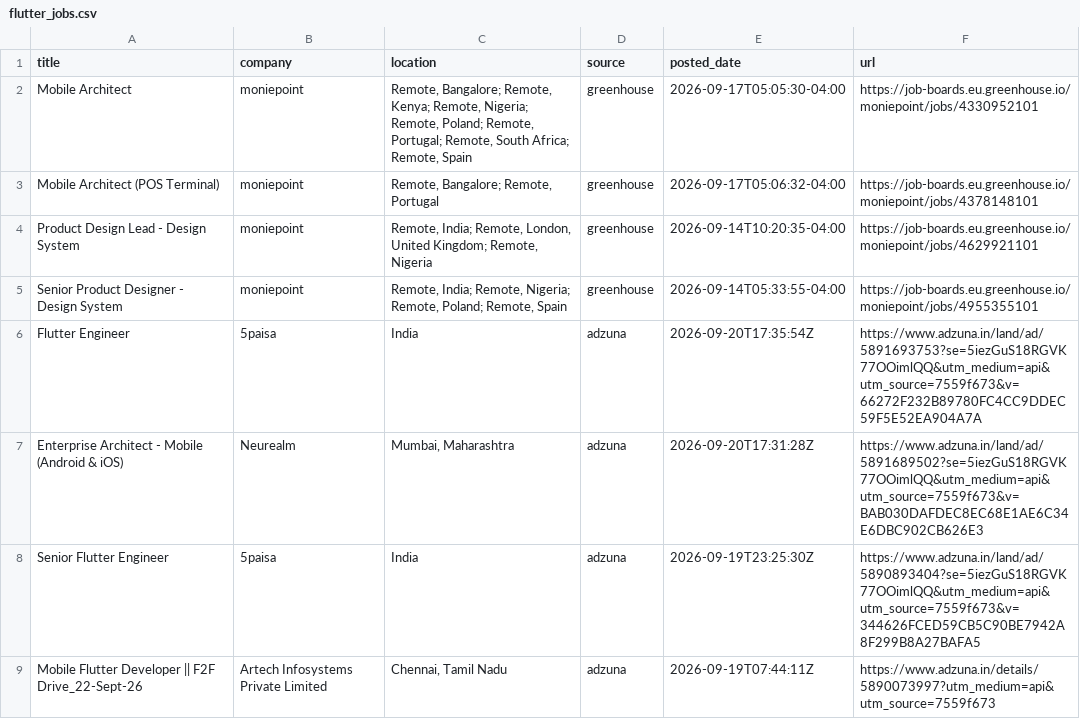
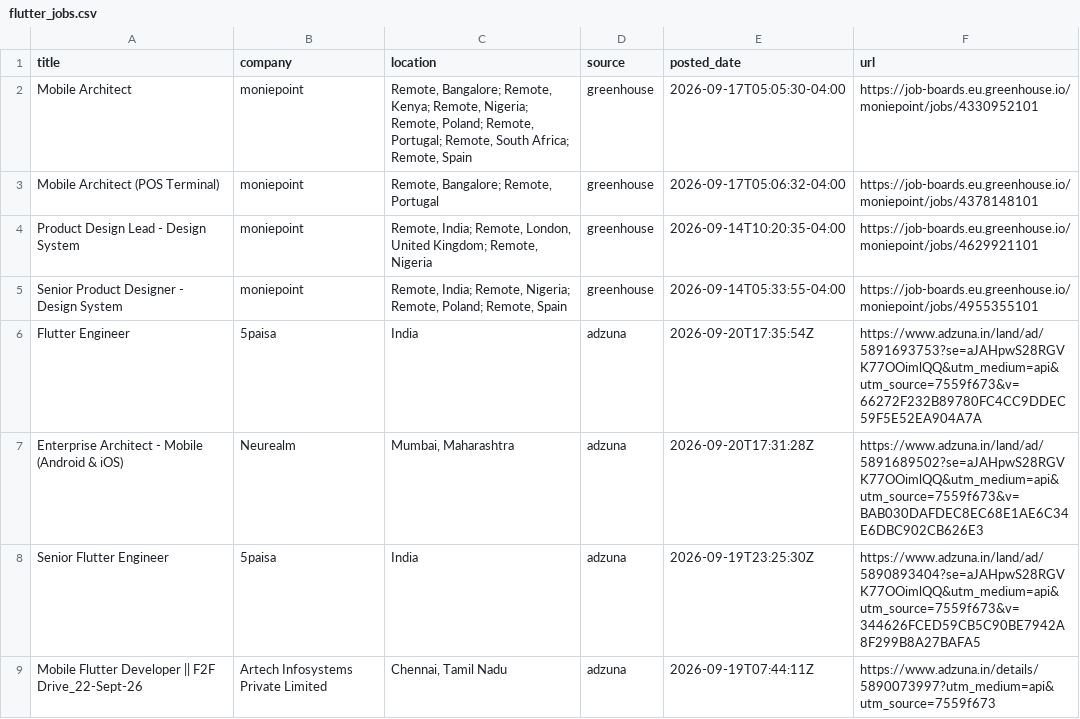
Before and after one commit to jatin-web/flutter-jobs-finder, a CSV file: output/flutter_jobs.csv, drawn as a sheet; only a part is shown; the diff covers the shown part only.

```diff
--- a/output/flutter_jobs.csv
+++ b/output/flutter_jobs.csv
@@ -5,5 +5,5 @@ Product Design Lead - Design System,moniepoint,"Remote, India; Remote, London, U
 Senior Product Designer - Design System,moniepoint,"Remote, India; Remote, Nigeria; Remote, Poland; Remote, Spain",greenhouse,2026-09-14T05:33:55-04:00,https://job-boards.eu.greenhouse.io/moniepoint/jobs/4955355101
-Flutter Engineer,5paisa,India,adzuna,2026-09-20T17:35:54Z,https://www.adzuna.in/land/ad/5891693753?se=5iezGuS18RGVK77OOimlQQ&utm_medium=api&utm_source=7559f673&v=66272F232B89780FC4CC9DDEC59F5E52EA904A7A
-Enterprise Architect - Mobile (Android & iOS),Neurealm,"Mumbai, Maharashtra",adzuna,2026-09-20T17:31:28Z,https://www.adzuna.in/land/ad/5891689502?se=5iezGuS18RGVK77OOimlQQ&utm_medium=api&utm_source=7559f673&v=BAB030DAFDEC8EC68E1AE6C34E6DBC902CB626E3
-Senior Flutter Engineer,5paisa,India,adzuna,2026-09-19T23:25:30Z,https://www.adzuna.in/land/ad/5890893404?se=5iezGuS18RGVK77OOimlQQ&utm_medium=api&utm_source=7559f673&v=344626FCED59CB5C90BE7942A8F299B8A27BAFA5
+Flutter Engineer,5paisa,India,adzuna,2026-09-20T17:35:54Z,https://www.adzuna.in/land/ad/5891693753?se=aJAHpwS28RGVK77OOimlQQ&utm_medium=api&utm_source=7559f673&v=66272F232B89780FC4CC9DDEC59F5E52EA904A7A
+Enterprise Architect - Mobile (Android & iOS),Neurealm,"Mumbai, Maharashtra",adzuna,2026-09-20T17:31:28Z,https://www.adzuna.in/land/ad/5891689502?se=aJAHpwS28RGVK77OOimlQQ&utm_medium=api&utm_source=7559f673&v=BAB030DAFDEC8EC68E1AE6C34E6DBC902CB626E3
+Senior Flutter Engineer,5paisa,India,adzuna,2026-09-19T23:25:30Z,https://www.adzuna.in/land/ad/5890893404?se=aJAHpwS28RGVK77OOimlQQ&utm_medium=api&utm_source=7559f673&v=344626FCED59CB5C90BE7942A8F299B8A27BAFA5
 Mobile Flutter Developer || F2F Drive_22-Sept-26,Artech Infosystems Private Limited,"Chennai, Tamil Nadu",adzuna,2026-09-19T07:44:11Z,https://www.adzuna.in/details/5890073997?utm_medium=api&utm_source=7559f673
```
Also changed, not shown: 1 added row, 1 removed row and 4 edited cells elsewhere in this file, 5 other files.
